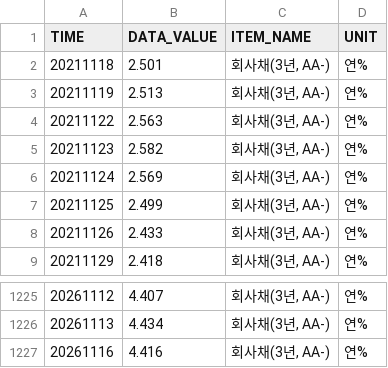
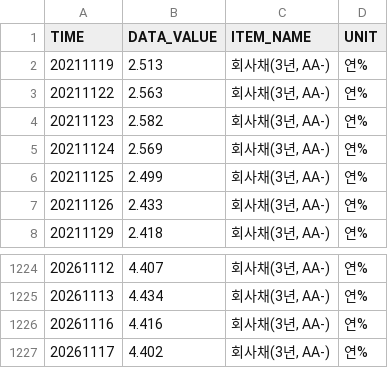
Before and after one commit to kihyunoh0317-dotcom/kho, a CSV file: ecos_corp_aa_3y.csv, drawn as a sheet; only a part is shown, gaps mark what is left out.

```diff
--- a/ecos_corp_aa_3y.csv
+++ b/ecos_corp_aa_3y.csv
@@ -1,3 +1,2 @@
 TIME,DATA_VALUE,ITEM_NAME,UNIT
-20211118,2.501,"회사채(3년, AA-)",연%
 20211119,2.513,"회사채(3년, AA-)",연%
@@ -1227 +1226,2 @@
 20261116,4.416,"회사채(3년, AA-)",연%
+20261117,4.402,"회사채(3년, AA-)",연%
```
Also changed, not shown: base_rate_history.csv, bond_spread_3y.csv, 7 other files.
